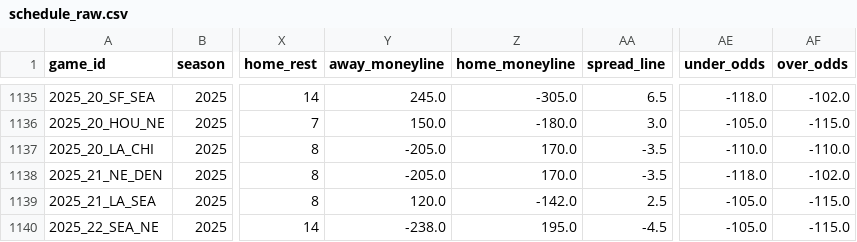
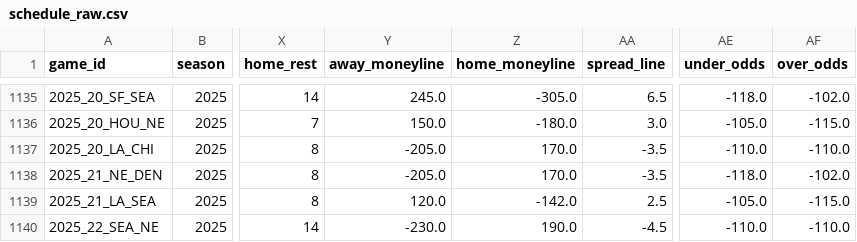
Before and after one commit to dstaggs-15/fantasymanager25, a CSV file: docs/data/raw/schedule_raw.csv, drawn as a sheet; only a part is shown, gaps mark what is left out; the diff names each change by its address in the sheet, - before the commit and + after, or states it on an @@ line.

```diff
--- a/docs/data/raw/schedule_raw.csv
+++ b/docs/data/raw/schedule_raw.csv
-Y1140 (away_moneyline): -238.0
+Y1140 (away_moneyline): -230.0
-Z1140 (home_moneyline): 195.0
+Z1140 (home_moneyline): 190.0
-AE1140 (under_odds): -105.0
+AE1140 (under_odds): -110.0
-AF1140 (over_odds): -115.0
+AF1140 (over_odds): -110.0
```
